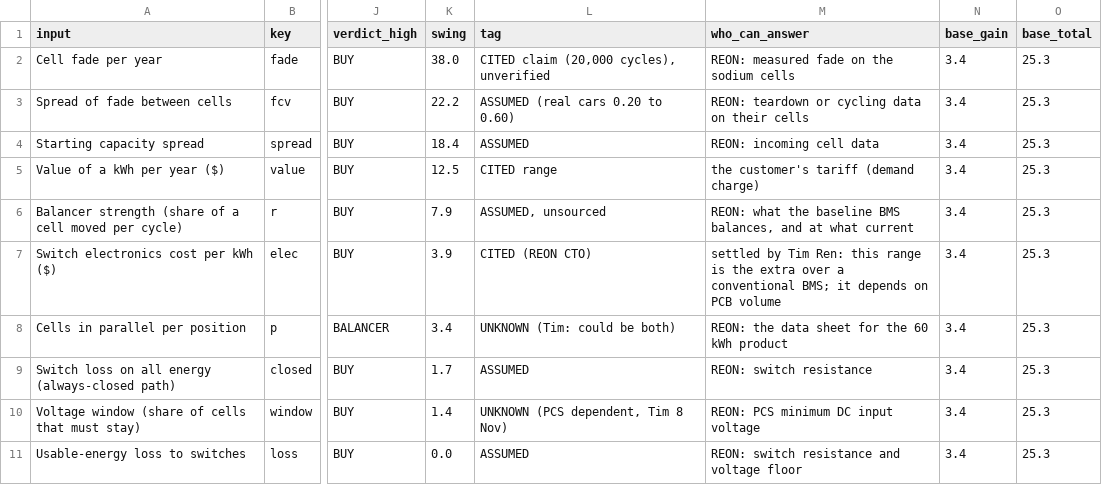
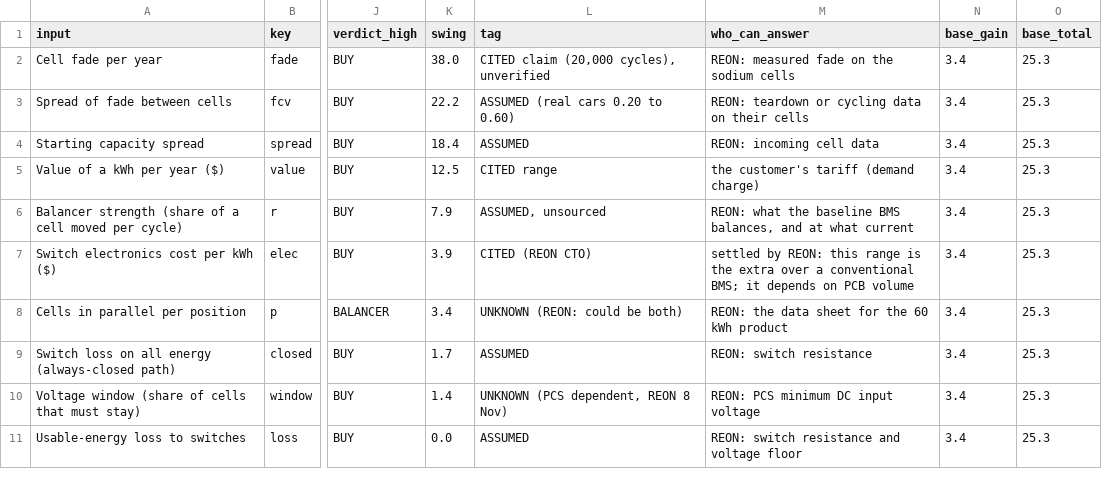
Before and after one commit to michaelndiolo/reon-core, a CSV file: examples/data/tornado_250.csv, drawn as a sheet; only a part is shown, gaps mark what is left out; the diff names each change by its address in the sheet, - before the commit and + after, or states it on an @@ line.

```diff
--- a/examples/data/tornado_250.csv
+++ b/examples/data/tornado_250.csv
-M7 (who_can_answer): settled by Tim Ren: this range…
+M7 (who_can_answer): settled by REON: this range…
-L8 (tag): UNKNOWN (Tim: could be both)
+L8 (tag): UNKNOWN (REON: could be both)
-L10 (tag): UNKNOWN (PCS dependent, Tim 8 Nov)
+L10 (tag): UNKNOWN (PCS dependent, REON 8 Nov)
```
Also changed, not shown: 49 other files.
